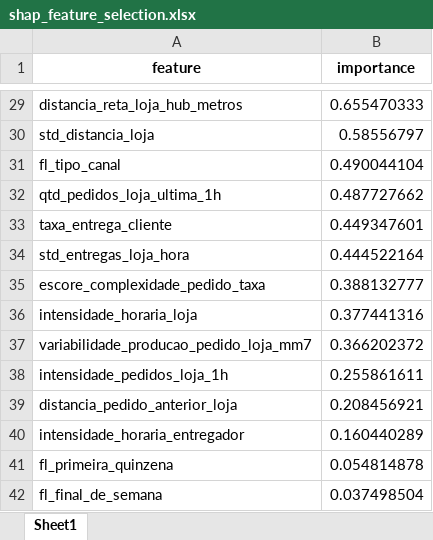
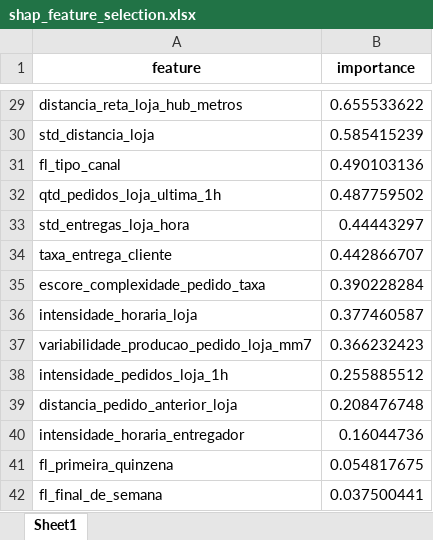
Before and after one commit to leonardovargas10/Modelo_Delivery, an Excel workbook: models/shap_feature_selection.xlsx, sheet Sheet1, drawn as a sheet; only a part is shown, gaps mark what is left out; values as stored, in another font and other column widths than the file's, no borders; removed rows and columns are numbered as before the commit, all else as after; the diff covers the shown part only; the diff names each change by its address in the sheet, - before the commit and + after, or states it on an @@ line.

```diff
--- a/models/shap_feature_selection.xlsx (sheet Sheet1)
+++ b/models/shap_feature_selection.xlsx (sheet Sheet1)
-B29 (importance): 0.655470333
+B29 (importance): 0.655533622
-B30 (importance): 0.58556797
+B30 (importance): 0.585415239
-B31 (importance): 0.490044104
+B31 (importance): 0.490103136
-B32 (importance): 0.487727662
+B32 (importance): 0.487759502
-row 33: taxa_entrega_cliente | 0.449347601
-B33 (importance): 0.444522164
+B33 (importance): 0.44443297
+row 34: taxa_entrega_cliente | 0.442866707
-B35 (importance): 0.388132777
+B35 (importance): 0.390228284
-B36 (importance): 0.377441316
+B36 (importance): 0.377460587
-B37 (importance): 0.366202372
+B37 (importance): 0.366232423
-B38 (importance): 0.255861611
+B38 (importance): 0.255885512
-B39 (importance): 0.208456921
+B39 (importance): 0.208476748
-B40 (importance): 0.160440289
+B40 (importance): 0.16044736
-B41 (importance): 0.054814878
+B41 (importance): 0.054817675
-B42 (importance): 0.037498504
+B42 (importance): 0.037500441
```
Also changed, not shown: 27 edited cells elsewhere in this sheet, models/feat_importance_feature_selection.xlsx, models/features_shap_feat_importance.xlsx, 3 other files.
